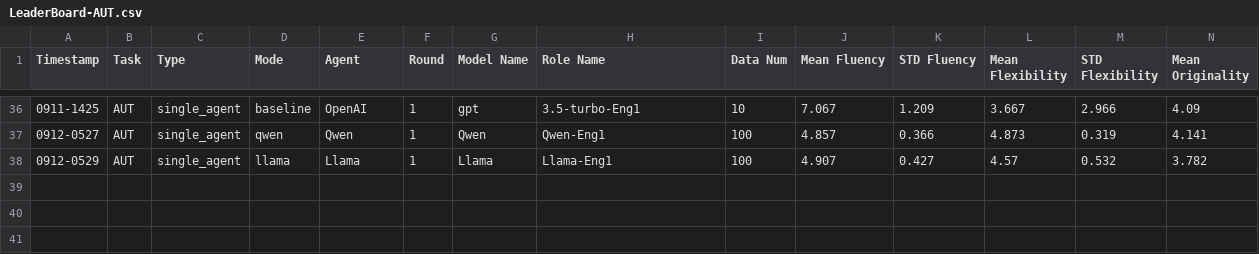
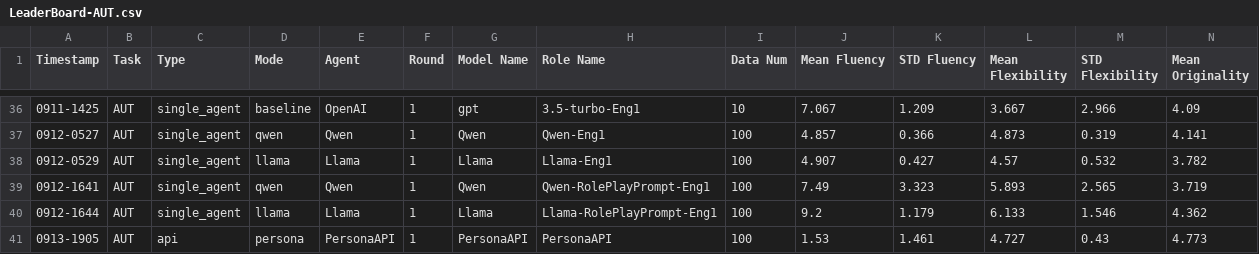
Before and after one commit to Bai1026/LLM_Persona, a CSV file: LLM-Discussion/Results/LeaderBoard/LeaderBoard-AUT.csv, drawn as a sheet; only a part is shown, gaps mark what is left out; rows hold the shown columns only; the diff names each change by its address in the sheet, - before the commit and + after, or states it on an @@ line.

Commit message:
add parsing code and exp results

```diff
--- a/LLM-Discussion/Results/LeaderBoard/LeaderBoard-AUT.csv
+++ b/LLM-Discussion/Results/LeaderBoard/LeaderBoard-AUT.csv
+row 39: 0912-1641 | AUT | single_agent | qwen | Qwen | 1 | Qwen | Qwen-RolePlayPrompt-Eng1 | 100 | 7.49 | 3.323 | 5.893 | 2.565 | 3.719
+row 40: 0912-1644 | AUT | single_agent | llama | Llama | 1 | Llama | Llama-RolePlayPrompt-Eng1 | 100 | 9.2 | 1.179 | 6.133 | 1.546 | 4.362
+row 41: 0913-1905 | AUT | api | persona | PersonaAPI | 1 | PersonaAPI | PersonaAPI | 100 | 1.53 | 1.461 | 4.727 | 0.43 | 4.773
```
Also changed, not shown: 12 other files.
